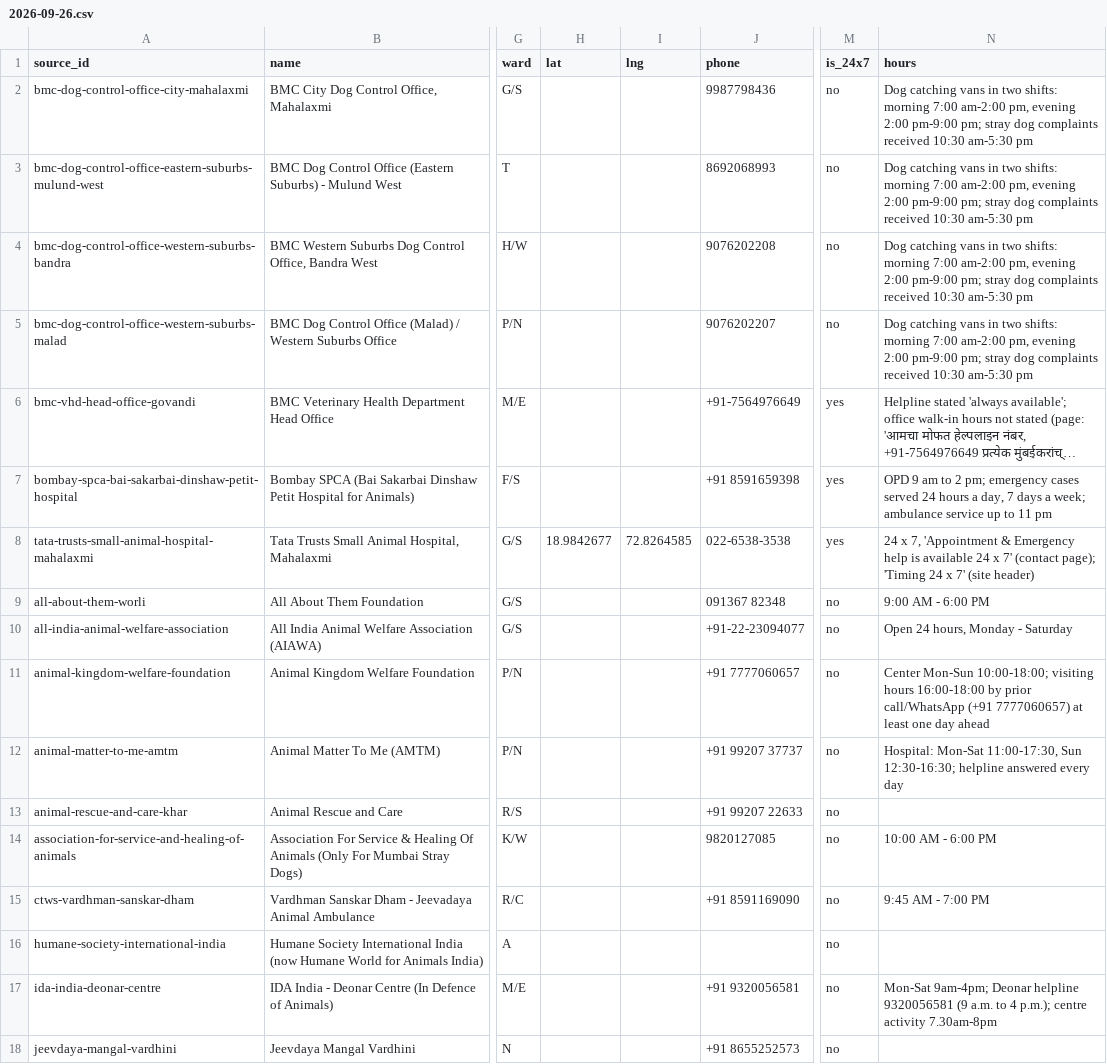
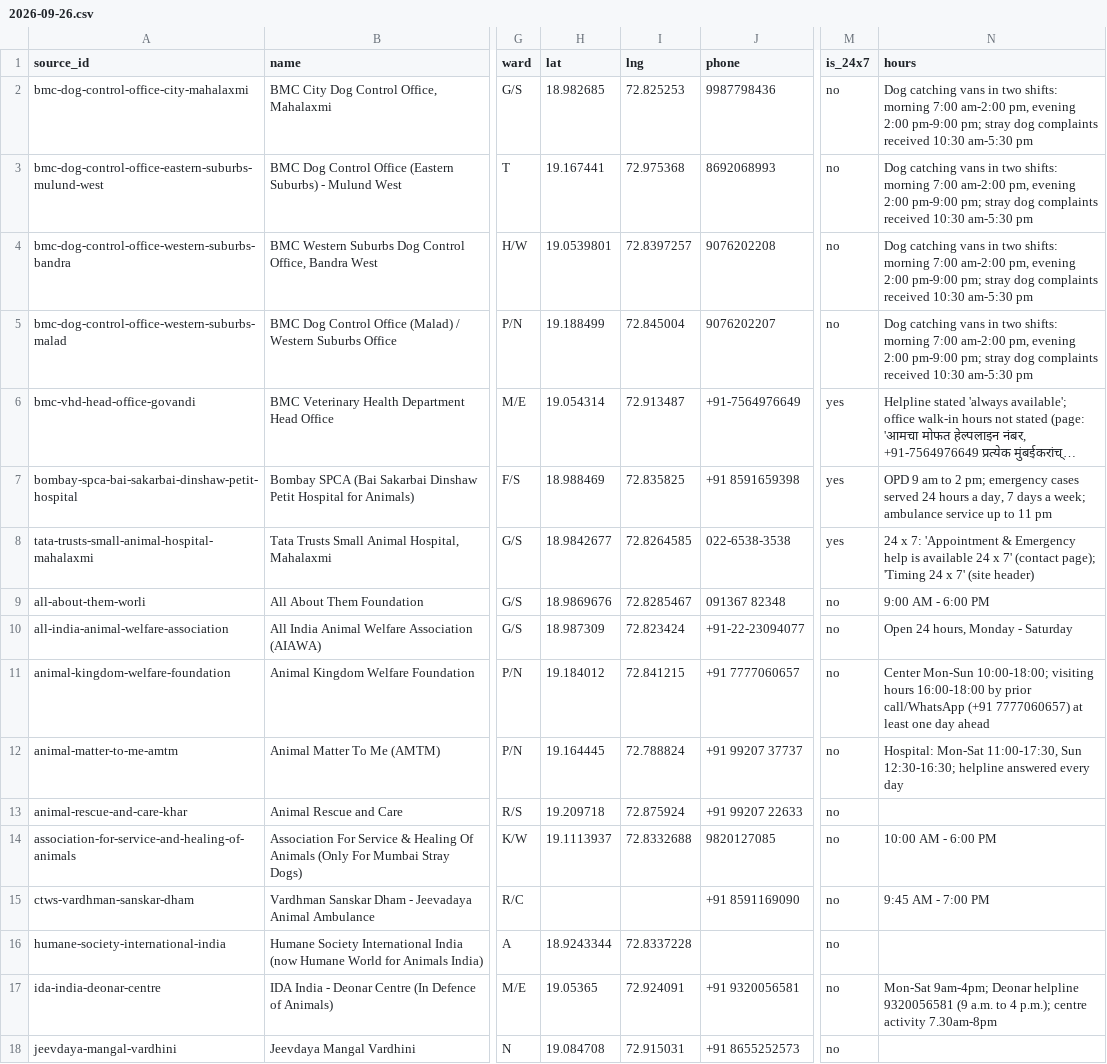
Before and after one commit to jabezcharles420/hetja, a CSV file: packages/db/data/care/2026-09-26.csv, drawn as a sheet; only a part is shown, gaps mark what is left out; long unchanged cells end in …; the diff covers the shown part only; the diff names each change by its address in the sheet, - before the commit and + after, or states it on an @@ line.

```diff
--- a/packages/db/data/care/2026-09-26.csv
+++ b/packages/db/data/care/2026-09-26.csv
-H2 (lat): (empty)
+H2 (lat): 18.982685
-I2 (lng): (empty)
+I2 (lng): 72.825253
-H3 (lat): (empty)
+H3 (lat): 19.167441
-I3 (lng): (empty)
+I3 (lng): 72.975368
-H4 (lat): (empty)
+H4 (lat): 19.0539801
-I4 (lng): (empty)
+I4 (lng): 72.8397257
-H5 (lat): (empty)
+H5 (lat): 19.188499
-I5 (lng): (empty)
+I5 (lng): 72.845004
-H6 (lat): (empty)
+H6 (lat): 19.054314
-I6 (lng): (empty)
+I6 (lng): 72.913487
-H7 (lat): (empty)
+H7 (lat): 18.988469
-I7 (lng): (empty)
+I7 (lng): 72.835825
-N8 (hours): 24 x 7, 'Appointment &…
+N8 (hours): 24 x 7: 'Appointment &…
-H9 (lat): (empty)
+H9 (lat): 18.9869676
-I9 (lng): (empty)
+I9 (lng): 72.8285467
-H10 (lat): (empty)
+H10 (lat): 18.987309
-I10 (lng): (empty)
+I10 (lng): 72.823424
-H11 (lat): (empty)
+H11 (lat): 19.184012
-I11 (lng): (empty)
+I11 (lng): 72.841215
-H12 (lat): (empty)
+H12 (lat): 19.164445
-I12 (lng): (empty)
+I12 (lng): 72.788824
-H13 (lat): (empty)
+H13 (lat): 19.209718
-I13 (lng): (empty)
+I13 (lng): 72.875924
-H14 (lat): (empty)
+H14 (lat): 19.1113937
-I14 (lng): (empty)
+I14 (lng): 72.8332688
-H16 (lat): (empty)
+H16 (lat): 18.9243344
-I16 (lng): (empty)
+I16 (lng): 72.8337228
-H17 (lat): (empty)
+H17 (lat): 19.05365
-I17 (lng): (empty)
+I17 (lng): 72.924091
-H18 (lat): (empty)
+H18 (lat): 19.084708
-I18 (lng): (empty)
+I18 (lng): 72.915031
```
Also changed, not shown: 27 edited cells elsewhere in this file, 1 other file.
